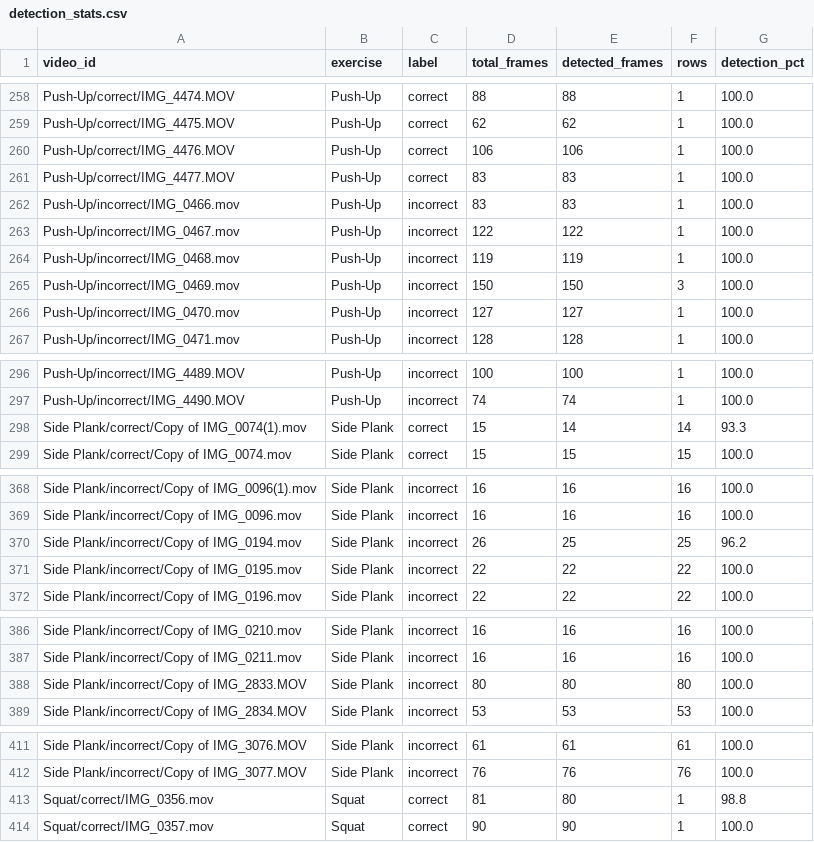
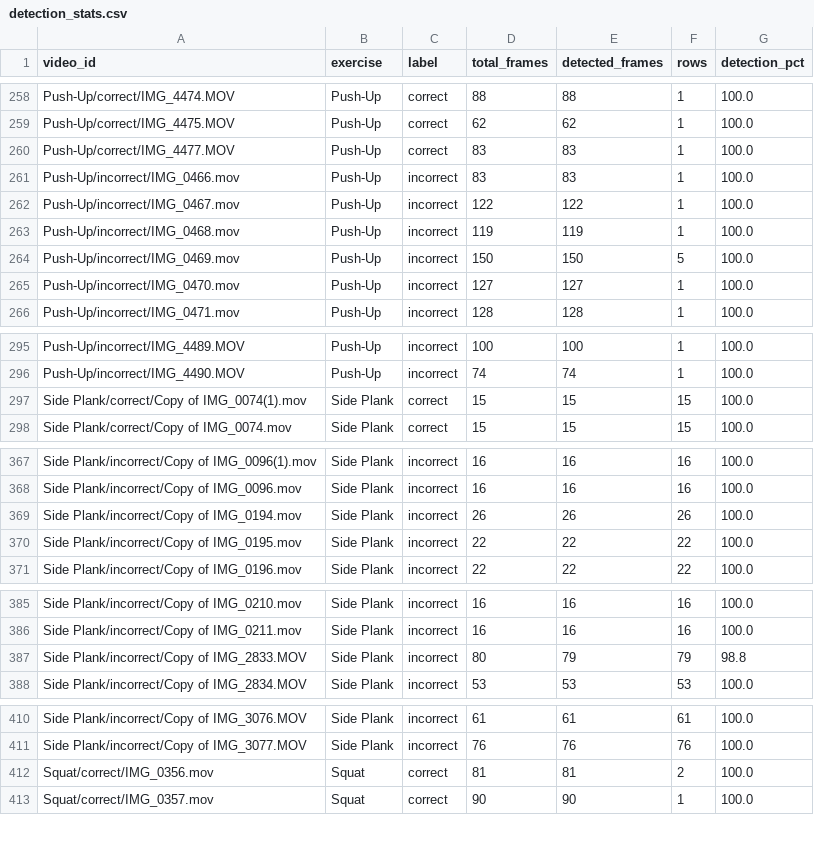
Before and after one commit to jastinejabonete-eng/flexwell_flutter, a CSV file: DATASET_FLEXWELL/dataset/detection_stats.csv, drawn as a sheet; only a part is shown, gaps mark what is left out; the diff covers the shown part only.

```diff
--- a/DATASET_FLEXWELL/dataset/detection_stats.csv
+++ b/DATASET_FLEXWELL/dataset/detection_stats.csv
@@ -259,3 +259,2 @@ Push-Up/correct/IMG_4474.MOV,Push-Up,correct,88,88,1,100.0
 Push-Up/correct/IMG_4475.MOV,Push-Up,correct,62,62,1,100.0
-Push-Up/correct/IMG_4476.MOV,Push-Up,correct,106,106,1,100.0
 Push-Up/correct/IMG_4477.MOV,Push-Up,correct,83,83,1,100.0
@@ -264,3 +263,3 @@ Push-Up/incorrect/IMG_0467.mov,Push-Up,incorrect,122,122,1,100.0
 Push-Up/incorrect/IMG_0468.mov,Push-Up,incorrect,119,119,1,100.0
-Push-Up/incorrect/IMG_0469.mov,Push-Up,incorrect,150,150,3,100.0
+Push-Up/incorrect/IMG_0469.mov,Push-Up,incorrect,150,150,5,100.0
 Push-Up/incorrect/IMG_0470.mov,Push-Up,incorrect,127,127,1,100.0
@@ -297,3 +296,3 @@ Push-Up/incorrect/IMG_4489.MOV,Push-Up,incorrect,100,100,1,100.0
 Push-Up/incorrect/IMG_4490.MOV,Push-Up,incorrect,74,74,1,100.0
-Side Plank/correct/Copy of IMG_0074(1).mov,Side Plank,correct,15,14,14,93.3
+Side Plank/correct/Copy of IMG_0074(1).mov,Side Plank,correct,15,15,15,100.0
 Side Plank/correct/Copy of IMG_0074.mov,Side Plank,correct,15,15,15,100.0
@@ -369,3 +368,3 @@ Side Plank/incorrect/Copy of IMG_0096(1).mov,Side Plank,incorrect,16,16,16,100.0
 Side Plank/incorrect/Copy of IMG_0096.mov,Side Plank,incorrect,16,16,16,100.0
-Side Plank/incorrect/Copy of IMG_0194.mov,Side Plank,incorrect,26,25,25,96.2
+Side Plank/incorrect/Copy of IMG_0194.mov,Side Plank,incorrect,26,26,26,100.0
 Side Plank/incorrect/Copy of IMG_0195.mov,Side Plank,incorrect,22,22,22,100.0
@@ -387,3 +386,3 @@ Side Plank/incorrect/Copy of IMG_0210.mov,Side Plank,incorrect,16,16,16,100.0
 Side Plank/incorrect/Copy of IMG_0211.mov,Side Plank,incorrect,16,16,16,100.0
-Side Plank/incorrect/Copy of IMG_2833.MOV,Side Plank,incorrect,80,80,80,100.0
+Side Plank/incorrect/Copy of IMG_2833.MOV,Side Plank,incorrect,80,79,79,98.8
 Side Plank/incorrect/Copy of IMG_2834.MOV,Side Plank,incorrect,53,53,53,100.0
@@ -412,3 +411,3 @@ Side Plank/incorrect/Copy of IMG_3076.MOV,Side Plank,incorrect,61,61,61,100.0
 Side Plank/incorrect/Copy of IMG_3077.MOV,Side Plank,incorrect,76,76,76,100.0
-Squat/correct/IMG_0356.mov,Squat,correct,81,80,1,98.8
+Squat/correct/IMG_0356.mov,Squat,correct,81,81,2,100.0
 Squat/correct/IMG_0357.mov,Squat,correct,90,90,1,100.0
```
Also changed, not shown: 1 edited cell elsewhere in this file, DATASET_FLEXWELL/dataset/rest_values.csv, 37 other files.
